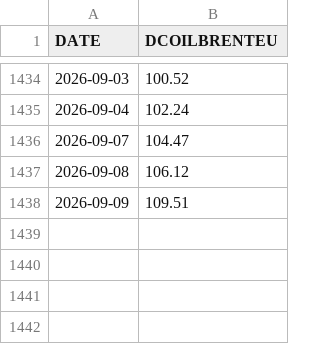
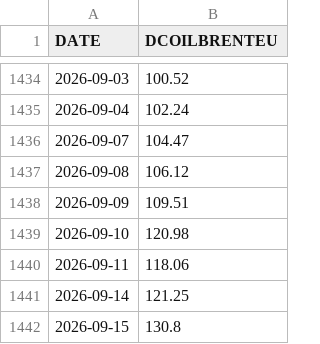
Before and after one commit to aydincolak/fuel-dashboard, a CSV file: data/Brent.csv, drawn as a sheet; only a part is shown, gaps mark what is left out; the diff names each change by its address in the sheet, - before the commit and + after, or states it on an @@ line.

```diff
--- a/data/Brent.csv
+++ b/data/Brent.csv
+row 1439: 2026-09-10 | 120.98
+row 1440: 2026-09-11 | 118.06
+row 1441: 2026-09-14 | 121.25
+row 1442: 2026-09-15 | 130.8
```
Also changed, not shown: data/Diesel.csv, data/Gasoline.csv, 2 other files.
